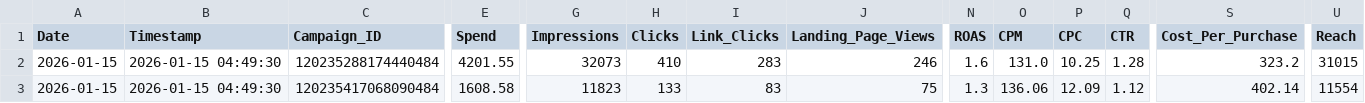
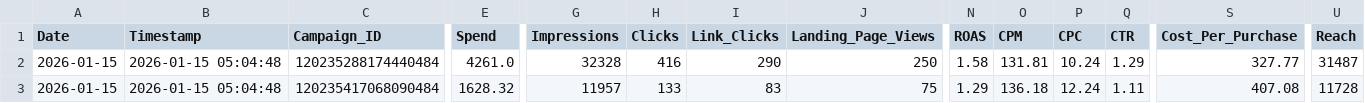
Before and after one commit to sreepathiyogi-blip/meta-live-dashboard, a CSV file: live_today_performance.csv, drawn as a sheet; only a part is shown, gaps mark what is left out; the diff covers the shown part only; the diff names each change by its address in the sheet, - before the commit and + after, or states it on an @@ line.

```diff
--- a/live_today_performance.csv
+++ b/live_today_performance.csv
-B2:B3 (Timestamp): 2026-01-15 04:49:30
+B2:B3 (Timestamp): 2026-01-15 05:04:48
-E2 (Spend): 4201.55
+E2 (Spend): 4261.0
-G2 (Impressions): 32073
+G2 (Impressions): 32328
-H2 (Clicks): 410
+H2 (Clicks): 416
-I2 (Link_Clicks): 283
+I2 (Link_Clicks): 290
-J2 (Landing_Page_Views): 246
+J2 (Landing_Page_Views): 250
-N2 (ROAS): 1.6
+N2 (ROAS): 1.58
-O2 (CPM): 131.0
+O2 (CPM): 131.81
-P2 (CPC): 10.25
+P2 (CPC): 10.24
-Q2 (CTR): 1.28
+Q2 (CTR): 1.29
-S2 (Cost_Per_Purchase): 323.2
+S2 (Cost_Per_Purchase): 327.77
-U2 (Reach): 31015
+U2 (Reach): 31487
-E3 (Spend): 1608.58
+E3 (Spend): 1628.32
-G3 (Impressions): 11823
+G3 (Impressions): 11957
-N3 (ROAS): 1.3
+N3 (ROAS): 1.29
-O3 (CPM): 136.06
+O3 (CPM): 136.18
-P3 (CPC): 12.09
+P3 (CPC): 12.24
-Q3 (CTR): 1.12
+Q3 (CTR): 1.11
-S3 (Cost_Per_Purchase): 402.14
+S3 (Cost_Per_Purchase): 407.08
-U3 (Reach): 11554
+U3 (Reach): 11728
```
Also changed, not shown: 142 edited cells elsewhere in this file, complete_campaign_data.csv, daily_summary.csv, 2 other files.
